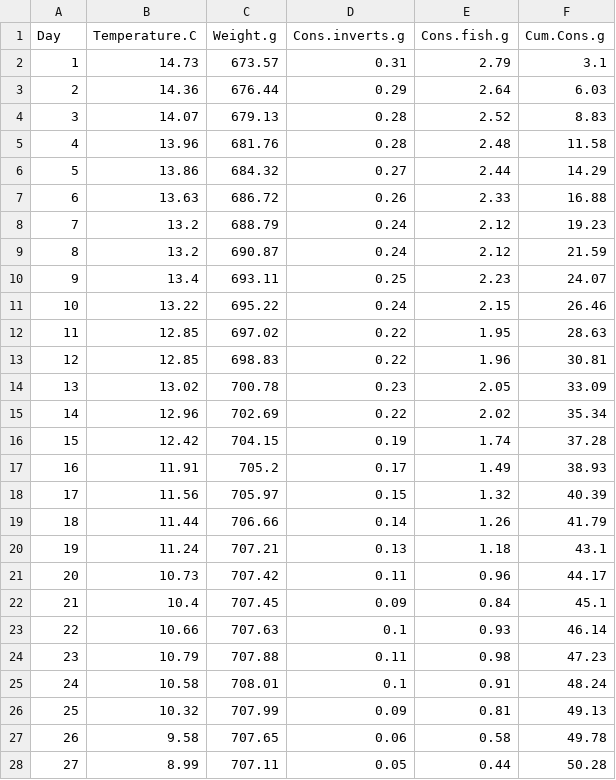
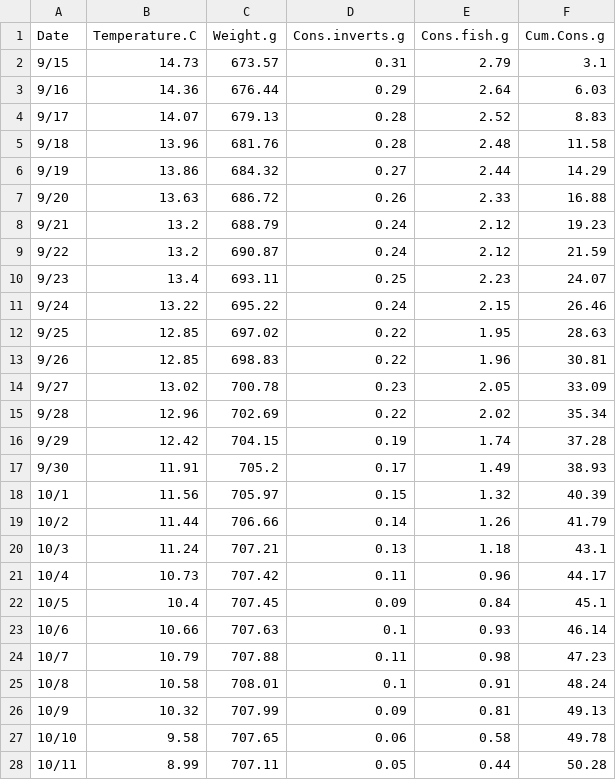
Before and after one commit to mackerman44/DeadwaterPaper, a CSV file: analysis/data/raw_data/Bioenergetics_Fall_I10_F90.csv, drawn as a sheet; only a part is shown; the diff covers the shown part only.

Commit message:
Update to Bioenergetics

```diff
--- a/analysis/data/raw_data/Bioenergetics_Fall_I10_F90.csv
+++ b/analysis/data/raw_data/Bioenergetics_Fall_I10_F90.csv
@@ -1,28 +1,28 @@
-Day,Temperature.C,Weight.g,Cons.inverts.g,Cons.fish.g,Cum.Cons.g
-1,14.73,673.57,0.31,2.79,3.1
-2,14.36,676.44,0.29,2.64,6.03
-3,14.07,679.13,0.28,2.52,8.83
-4,13.96,681.76,0.28,2.48,11.58
-5,13.86,684.32,0.27,2.44,14.29
-6,13.63,686.72,0.26,2.33,16.88
-7,13.2,688.79,0.24,2.12,19.23
-8,13.2,690.87,0.24,2.12,21.59
-9,13.4,693.11,0.25,2.23,24.07
-10,13.22,695.22,0.24,2.15,26.46
-11,12.85,697.02,0.22,1.95,28.63
-12,12.85,698.83,0.22,1.96,30.81
-13,13.02,700.78,0.23,2.05,33.09
-14,12.96,702.69,0.22,2.02,35.34
-15,12.42,704.15,0.19,1.74,37.28
-16,11.91,705.2,0.17,1.49,38.93
-17,11.56,705.97,0.15,1.32,40.39
-18,11.44,706.66,0.14,1.26,41.79
-19,11.24,707.21,0.13,1.18,43.1
-20,10.73,707.42,0.11,0.96,44.17
-21,10.4,707.45,0.09,0.84,45.1
-22,10.66,707.63,0.1,0.93,46.14
-23,10.79,707.88,0.11,0.98,47.23
-24,10.58,708.01,0.1,0.91,48.24
-25,10.32,707.99,0.09,0.81,49.13
-26,9.58,707.65,0.06,0.58,49.78
-27,8.99,707.11,0.05,0.44,50.28
+Date,Temperature.C,Weight.g,Cons.inverts.g,Cons.fish.g,Cum.Cons.g
+9/15,14.73,673.57,0.31,2.79,3.1
+9/16,14.36,676.44,0.29,2.64,6.03
+9/17,14.07,679.13,0.28,2.52,8.83
+9/18,13.96,681.76,0.28,2.48,11.58
+9/19,13.86,684.32,0.27,2.44,14.29
+9/20,13.63,686.72,0.26,2.33,16.88
+9/21,13.2,688.79,0.24,2.12,19.23
+9/22,13.2,690.87,0.24,2.12,21.59
+9/23,13.4,693.11,0.25,2.23,24.07
+9/24,13.22,695.22,0.24,2.15,26.46
+9/25,12.85,697.02,0.22,1.95,28.63
+9/26,12.85,698.83,0.22,1.96,30.81
+9/27,13.02,700.78,0.23,2.05,33.09
+9/28,12.96,702.69,0.22,2.02,35.34
+9/29,12.42,704.15,0.19,1.74,37.28
+9/30,11.91,705.2,0.17,1.49,38.93
+10/1,11.56,705.97,0.15,1.32,40.39
+10/2,11.44,706.66,0.14,1.26,41.79
+10/3,11.24,707.21,0.13,1.18,43.1
+10/4,10.73,707.42,0.11,0.96,44.17
+10/5,10.4,707.45,0.09,0.84,45.1
+10/6,10.66,707.63,0.1,0.93,46.14
+10/7,10.79,707.88,0.11,0.98,47.23
+10/8,10.58,708.01,0.1,0.91,48.24
+10/9,10.32,707.99,0.09,0.81,49.13
+10/10,9.58,707.65,0.06,0.58,49.78
+10/11,8.99,707.11,0.05,0.44,50.28
```
Also changed, not shown: 50 edited cells elsewhere in this file, analysis/data/raw_data/Bioenergetics_Fall_I20_F80.csv, analysis/data/raw_data/Bioenergetics_Fall_I30_F70.csv, 17 other files.
